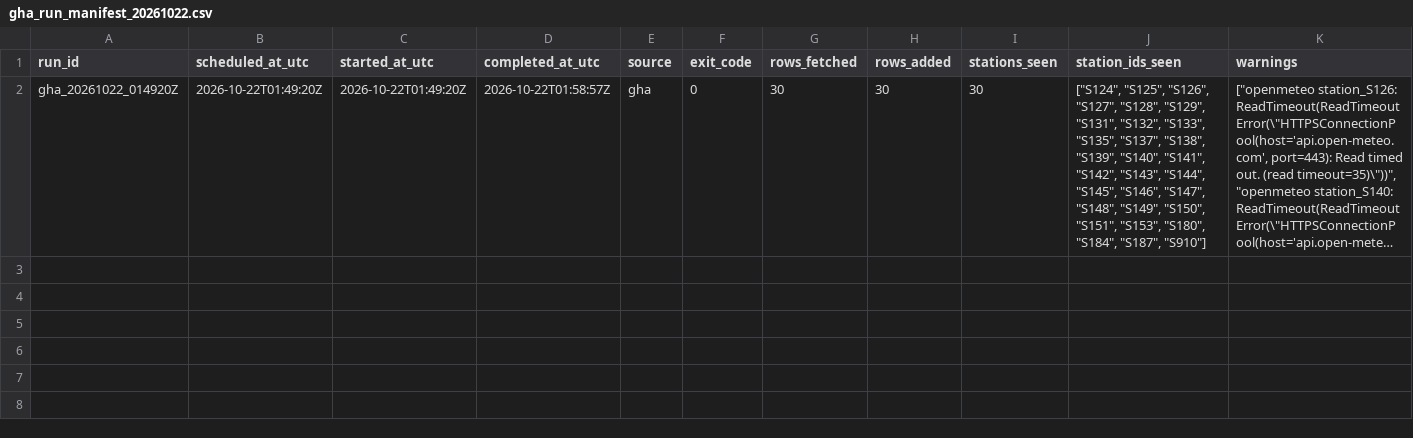
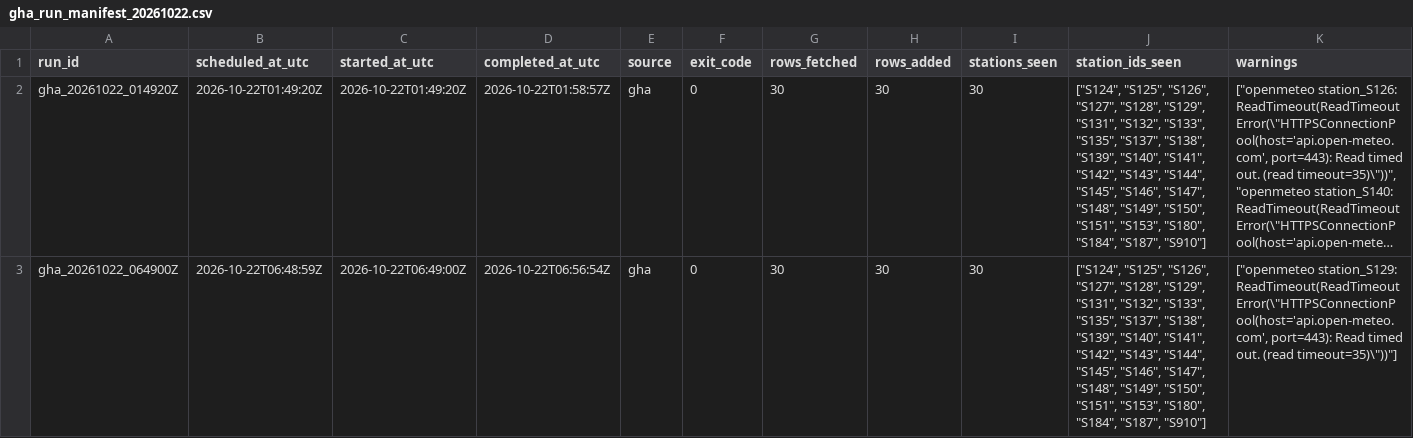
Before and after one commit to ada-yp526/Urban-Analytics-Portfolio, a CSV file: 06-openheat_grid/outputs/v11_archive_ops/gha_run_manifest_20261022.csv, drawn as a sheet; only a part is shown; long unchanged cells end in …; rows hold the shown columns only; the diff names each change by its address in the sheet, - before the commit and + after, or states it on an @@ line.

```diff
--- a/06-openheat_grid/outputs/v11_archive_ops/gha_run_manifest_20261022.csv
+++ b/06-openheat_grid/outputs/v11_archive_ops/gha_run_manifest_20261022.csv
+row 3: gha_20261022_064900Z | 2026-10-22T06:48:59Z | 2026-10-22T06:49:00Z | 2026-10-22T06:56:54Z | gha | 0 | 30 | 30 | 30 | ["S124", "S125", "S126", "S127", "S128", "S129", "S131", "S132", "S133", "S135", "S137", "S138", "S139", "S140", "S141", "S142", "S143", "S144", "S145", "S146", "S147", "S148", "S149", "S150", "S151", "S153", "S180", "S184", "S187", "S910"] | ["openmeteo station_S129: ReadTimeout(ReadTimeoutError(\"HTTPSConnectionPool(host='api.open-meteo.com', port=443): Read timed out. (read timeout=35)\"))"]
```
Also changed, not shown: 6 other files.
